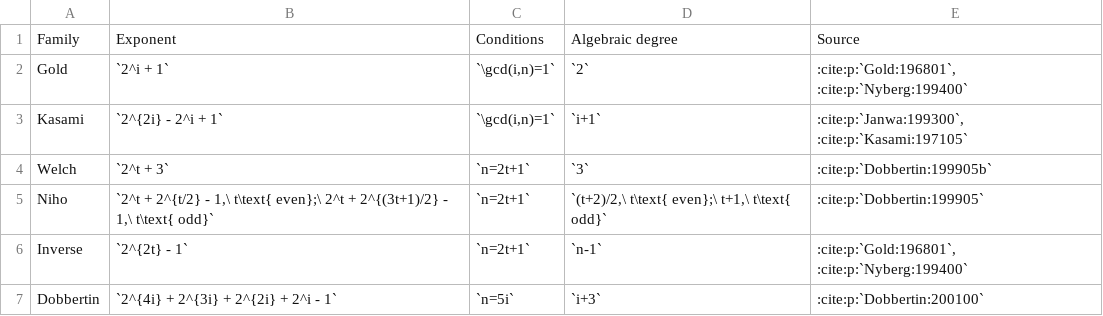
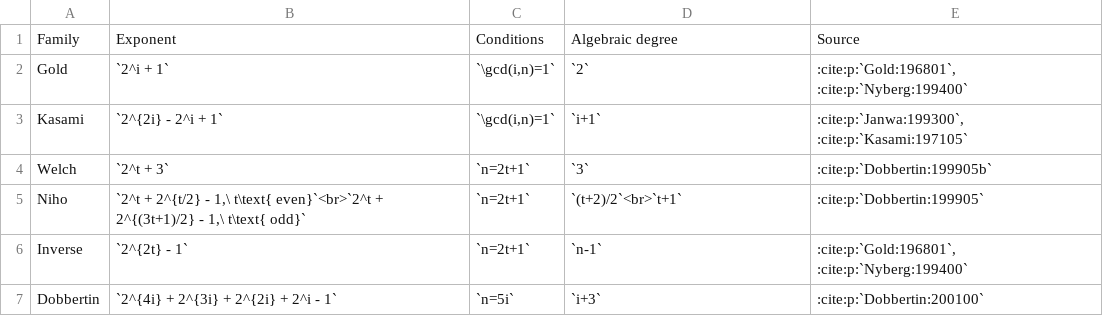
Before and after one commit to dexeme/boolean-functions-wiki, a CSV file: docs/content/tables/Known_infinite_families_of_APN_functions_1.csv, drawn as a sheet.

```diff
--- a/docs/content/tables/Known_infinite_families_of_APN_functions_1.csv
+++ b/docs/content/tables/Known_infinite_families_of_APN_functions_1.csv
@@ -4,3 +4,3 @@ Kasami,`2^{2i} - 2^i + 1`,"`\gcd(i,n)=1`",`i+1`,":cite:p:`Janwa:199300`, :cite:p
 Welch,`2^t + 3`,`n=2t+1`,`3`,":cite:p:`Dobbertin:199905b`"
-Niho,"`2^t + 2^{t/2} - 1,\ t\text{ even};\ 2^t + 2^{(3t+1)/2} - 1,\ t\text{ odd}`",`n=2t+1`,"`(t+2)/2,\ t\text{ even};\ t+1,\ t\text{ odd}`",":cite:p:`Dobbertin:199905`"
+Niho,"`2^t + 2^{t/2} - 1,\ t\text{ even}`<br>`2^t + 2^{(3t+1)/2} - 1,\ t\text{ odd}`",`n=2t+1`,`(t+2)/2`<br>`t+1`,":cite:p:`Dobbertin:199905`"
 Inverse,`2^{2t} - 1`,`n=2t+1`,`n-1`,":cite:p:`Gold:196801`, :cite:p:`Nyberg:199400`"
```
Also changed, not shown: docs/content/tables/Known_infinite_families_of_APN_functions_2.csv, docs/content/tables/Known_infinite_families_of_APN_functions_3.csv, 17 other files.
